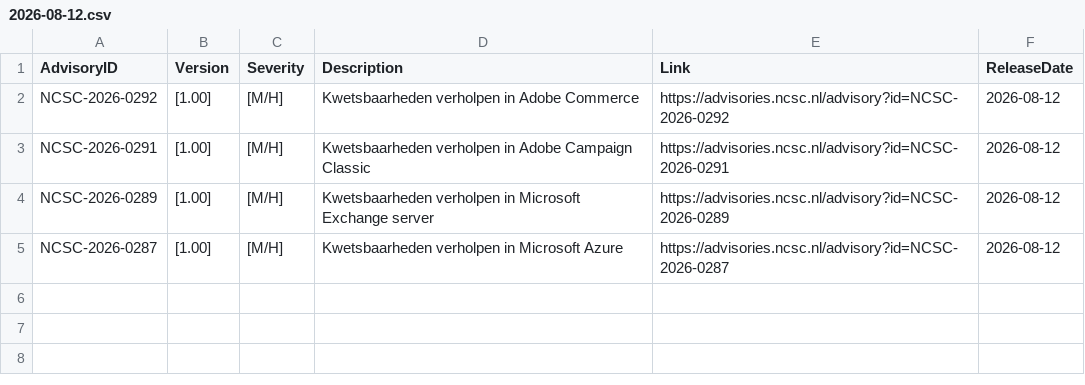
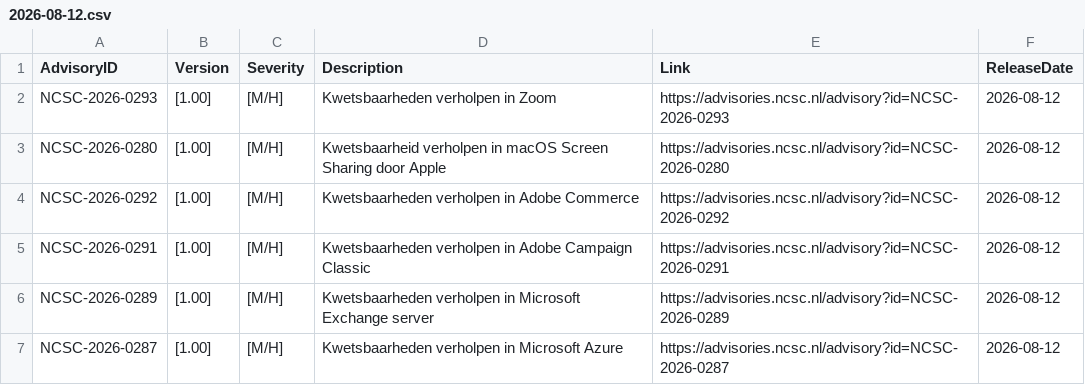
Before and after one commit to koensmink/ncsc-advisory-watcher, a CSV file: output/daily/2026-08-12.csv, drawn as a sheet; the diff names each change by its address in the sheet, - before the commit and + after, or states it on an @@ line.

```diff
--- a/output/daily/2026-08-12.csv
+++ b/output/daily/2026-08-12.csv
+row 2: NCSC-2026-0293 | [1.00] | [M/H] | Kwetsbaarheden verholpen in Zoom | https://advisories.ncsc.nl/advisory?id=NCSC-2026-0293 | 2026-08-12
+row 3: NCSC-2026-0280 | [1.00] | [M/H] | Kwetsbaarheid verholpen in macOS Screen Sharing door Apple | https://advisories.ncsc.nl/advisory?id=NCSC-2026-0280 | 2026-08-12
```
Also changed, not shown: 3 other files.
